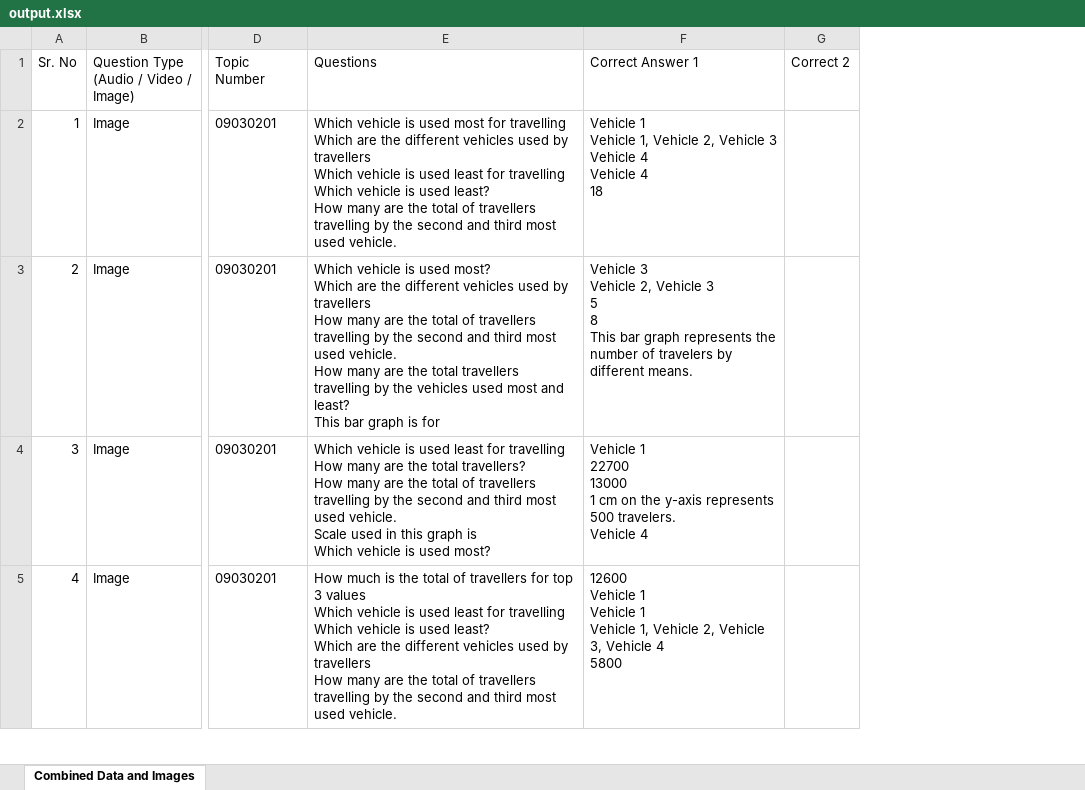
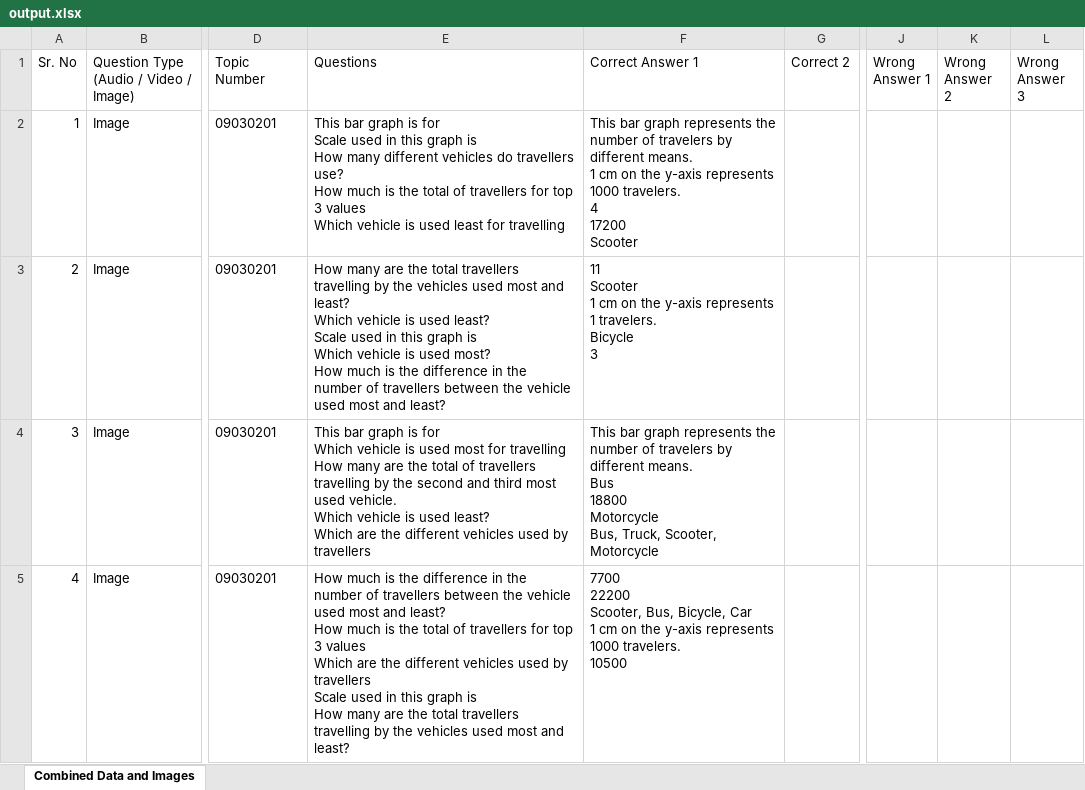
Before and after one commit to BrawlerXull/Ganit-App-Prototype, an Excel workbook: output.xlsx, sheet Combined Data and Images, drawn as a sheet; only a part is shown, gaps mark what is left out; values as stored, in another font and other column widths than the file's, no borders; ↵ is a line break in a cell; the diff covers the shown part only; the diff names each change by its address in the sheet, - before the commit and + after, or states it on an @@ line.

Commit message:
added wrong answers logic

```diff
--- a/output.xlsx (sheet Combined Data and Images)
+++ b/output.xlsx (sheet Combined Data and Images)
+column J (Wrong Answer 1), empty
+column K (Wrong Answer 2), empty
+column L (Wrong Answer 3), empty
-E2 (Questions): Which vehicle is used most for travelling ↵ Which are the different vehicles used by travellers ↵ Which vehicle is used least for travelling ↵ Which vehicle is used least? ↵ How many are the total of travellers travelling by the second and third most used vehicle.
+E2 (Questions): This bar graph is for ↵ Scale used in this graph is ↵ How many different vehicles do travellers use? ↵ How much is the total of travellers for top 3 values ↵ Which vehicle is used least for travelling
-F2 (Correct Answer 1): Vehicle 1 ↵ Vehicle 1, Vehicle 2, Vehicle 3 ↵ Vehicle 4 ↵ Vehicle 4 ↵ 18
+F2 (Correct Answer 1): This bar graph represents the number of travelers by different means. ↵ 1 cm on the y-axis represents 1000 travelers. ↵ 4 ↵ 17200 ↵ Scooter
-E3 (Questions): Which vehicle is used most? ↵ Which are the different vehicles used by travellers ↵ How many are the total of travellers travelling by the second and third most used vehicle. ↵ How many are the total travellers travelling by the vehicles used most and least? ↵ This bar graph is for
+E3 (Questions): How many are the total travellers travelling by the vehicles used most and least? ↵ Which vehicle is used least? ↵ Scale used in this graph is ↵ Which vehicle is used most? ↵ How much is the difference in the number of travellers between the vehicle used most and least?
-F3 (Correct Answer 1): Vehicle 3 ↵ Vehicle 2, Vehicle 3 ↵ 5 ↵ 8 ↵ This bar graph represents the number of travelers by different means.
+F3 (Correct Answer 1): 11 ↵ Scooter ↵ 1 cm on the y-axis represents 1 travelers. ↵ Bicycle ↵ 3
-E4 (Questions): Which vehicle is used least for travelling ↵ How many are the total travellers? ↵ How many are the total of travellers travelling by the second and third most used vehicle. ↵ Scale used in this graph is ↵ Which vehicle is used most?
+E4 (Questions): This bar graph is for ↵ Which vehicle is used most for travelling ↵ How many are the total of travellers travelling by the second and third most used vehicle. ↵ Which vehicle is used least? ↵ Which are the different vehicles used by travellers
-F4 (Correct Answer 1): Vehicle 1 ↵ 22700 ↵ 13000 ↵ 1 cm on the y-axis represents 500 travelers. ↵ Vehicle 4
+F4 (Correct Answer 1): This bar graph represents the number of travelers by different means. ↵ Bus ↵ 18800 ↵ Motorcycle ↵ Bus, Truck, Scooter, Motorcycle
-E5 (Questions): …is the total of travellers for top 3 values ↵ Which vehicle is used least for travelling ↵ Which vehicle is used least? ↵ Which are the different vehicles used by travellers ↵ How many are the total of travellers travelling by the second and third most used vehicle.
+E5 (Questions): …is the difference in the number of travellers between the vehicle used most and least? ↵ How much is the total of travellers for top 3 values ↵ Which are the different vehicles used by travellers ↵ Scale used in this graph is ↵ How many are the total travellers travelling by the vehicles used most and least?
-F5 (Correct Answer 1): 12600 ↵ Vehicle 1 ↵ Vehicle 1 ↵ Vehicle 1, Vehicle 2, Vehicle 3, Vehicle 4 ↵ 5800
+F5 (Correct Answer 1): 7700 ↵ 22200 ↵ Scooter, Bus, Bicycle, Car ↵ 1 cm on the y-axis represents 1000 travelers. ↵ 10500
```
Also changed, not shown: 392 edited cells elsewhere in this sheet, 3 other files.
